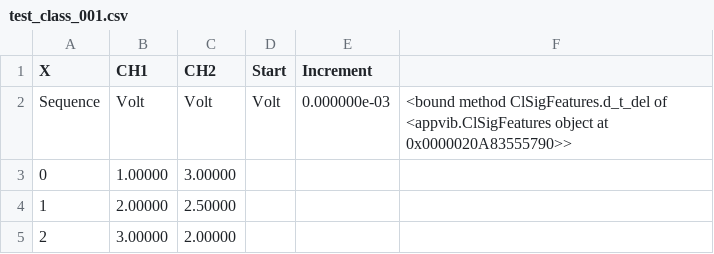
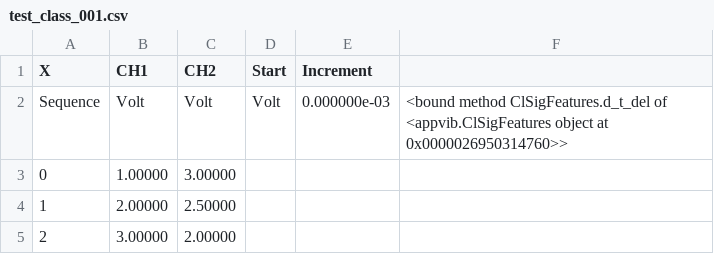
Before and after one commit to RobotSquirrelProd/AppliedVibrationAnalysis, a CSV file: test_class_001.csv, drawn as a sheet.

```diff
--- a/test_class_001.csv
+++ b/test_class_001.csv
@@ -1,3 +1,3 @@
 X,CH1,CH2,Start,Increment,
-Sequence,Volt,Volt,Volt,0.000000e-03,<bound method ClSigFeatures.d_t_del of <appvib.ClSigFeatures object at 0x0000020A83555790>>
+Sequence,Volt,Volt,Volt,0.000000e-03,<bound method ClSigFeatures.d_t_del of <appvib.ClSigFeatures object at 0x0000026950314760>>
 0,1.00000,3.00000
```
Also changed, not shown: 4 other files.
